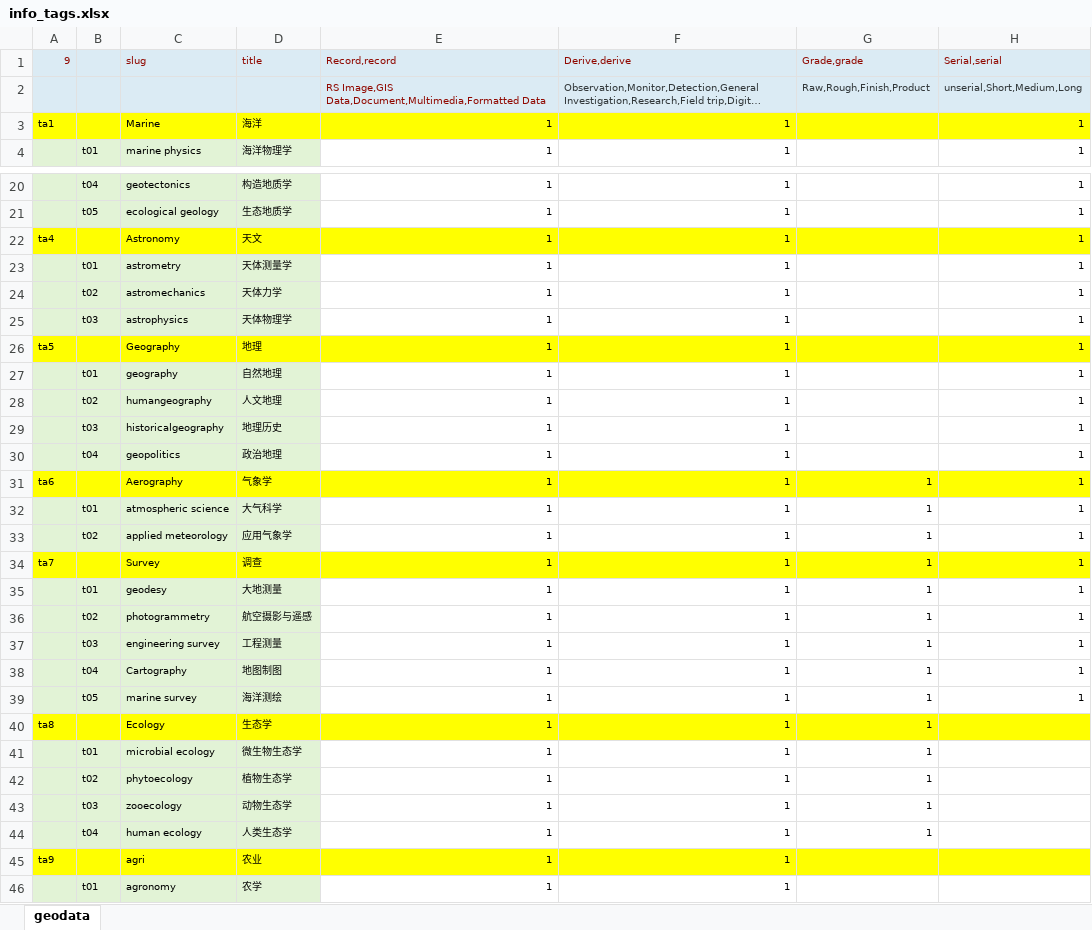
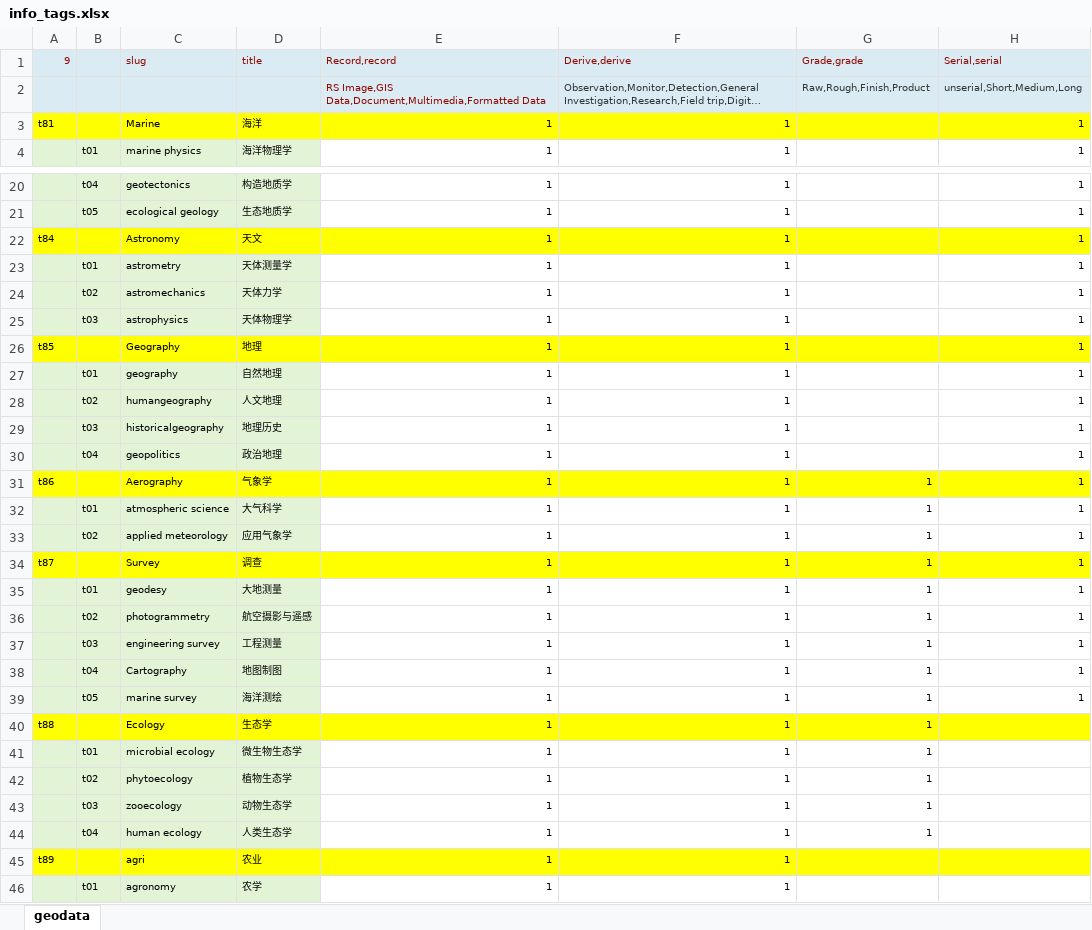
Before and after one commit to palmzhang2019/torcms-palm, an Excel workbook: database/meta/info_tags.xlsx, sheet geodata, drawn as a sheet; only a part is shown, gaps mark what is left out; long unchanged cells end in …; values as stored, in another font and other column widths than the file's, no borders; the diff covers the shown part only; the diff names each change by its address in the sheet, - before the commit and + after, or states it on an @@ line.

```diff
--- a/database/meta/info_tags.xlsx (sheet geodata)
+++ b/database/meta/info_tags.xlsx (sheet geodata)
-A3 (9): ta1
+A3 (9): t81
-A22 (9): ta4
+A22 (9): t84
-A26 (9): ta5
+A26 (9): t85
-A31 (9): ta6
+A31 (9): t86
-A34 (9): ta7
+A34 (9): t87
-A40 (9): ta8
+A40 (9): t88
-A45 (9): ta9
+A45 (9): t89
```
Also changed, not shown: 2 edited cells elsewhere in this sheet, 21 other files.
